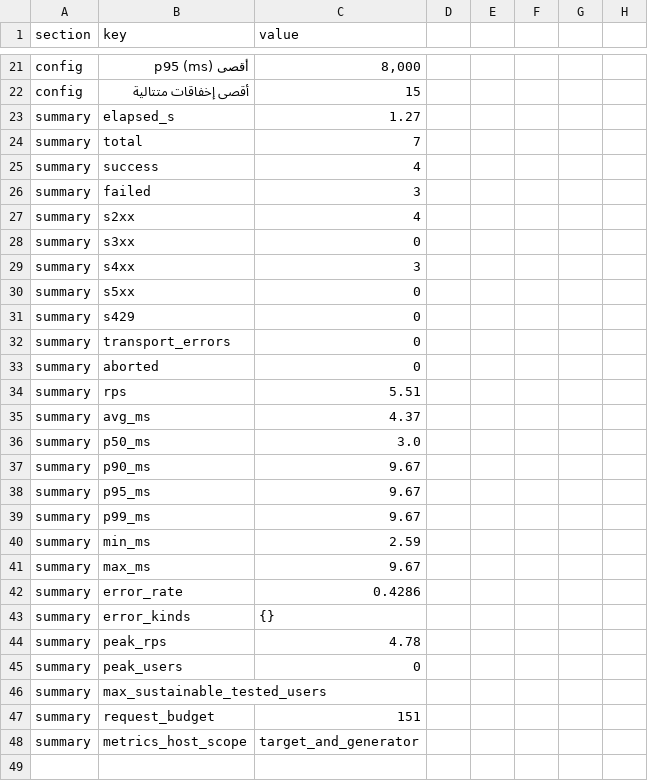
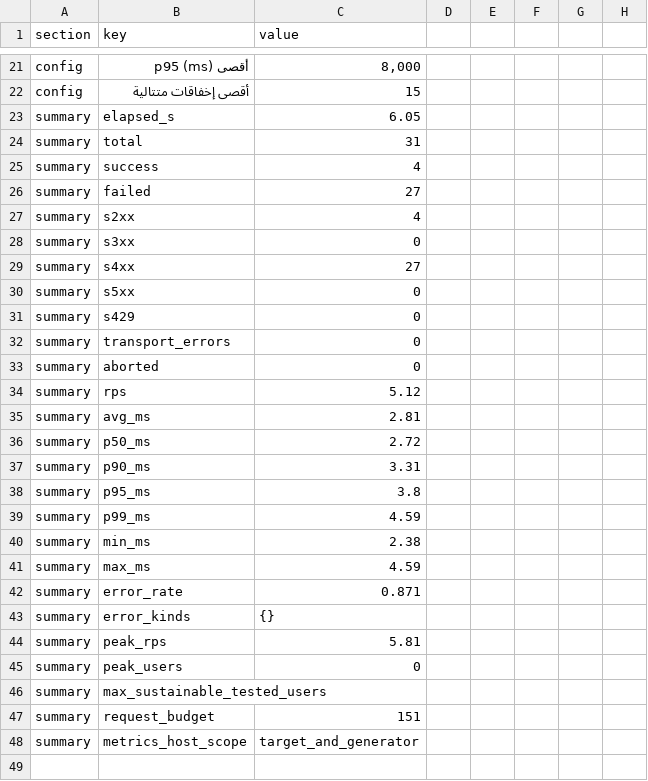
Before and after one commit to mohamedN2018/Stress-Testing, a CSV file: examples/example-security-report.csv, drawn as a sheet; only a part is shown, gaps mark what is left out; the diff covers the shown part only; the diff names each change by its address in the sheet, - before the commit and + after, or states it on an @@ line.

```diff
--- a/examples/example-security-report.csv
+++ b/examples/example-security-report.csv
-C23 (value): 1.27
+C23 (value): 6.05
-C24 (value): 7
+C24 (value): 31
-C26 (value): 3
+C26 (value): 27
-C29 (value): 3
+C29 (value): 27
-C34 (value): 5.51
+C34 (value): 5.12
-C35 (value): 4.37
+C35 (value): 2.81
-C36 (value): 3.0
+C36 (value): 2.72
-C37 (value): 9.67
+C37 (value): 3.31
-C38 (value): 9.67
+C38 (value): 3.8
-C39 (value): 9.67
+C39 (value): 4.59
-C40 (value): 2.59
+C40 (value): 2.38
-C41 (value): 9.67
+C41 (value): 4.59
-C42 (value): 0.4286
+C42 (value): 0.871
-C44 (value): 4.78
+C44 (value): 5.81
```
Also changed, not shown: 6 added rows, 1 removed row and 25 edited cells elsewhere in this file, examples/example-stress-report.csv, 43 other files.
